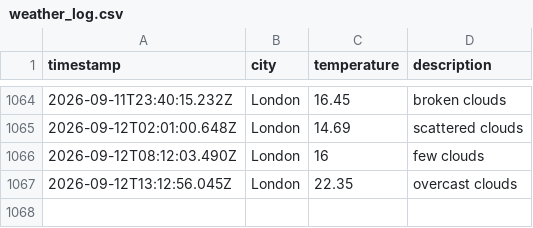
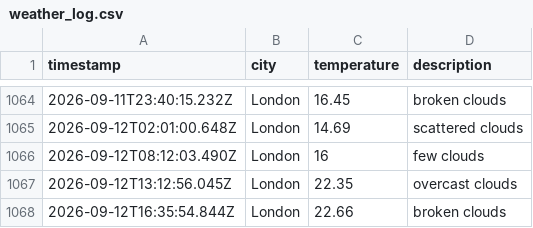
Before and after one commit to beata-dan/Weather-app-js, a CSV file: data/weather_log.csv, drawn as a sheet; only a part is shown, gaps mark what is left out.

```diff
--- a/data/weather_log.csv
+++ b/data/weather_log.csv
@@ -1067 +1067,2 @@ timestamp,city,temperature,description
 2026-09-12T13:12:56.045Z,London,22.35,overcast clouds
+2026-09-12T16:35:54.844Z,London,22.66,broken clouds
```
Also changed, not shown: 1 other file.
